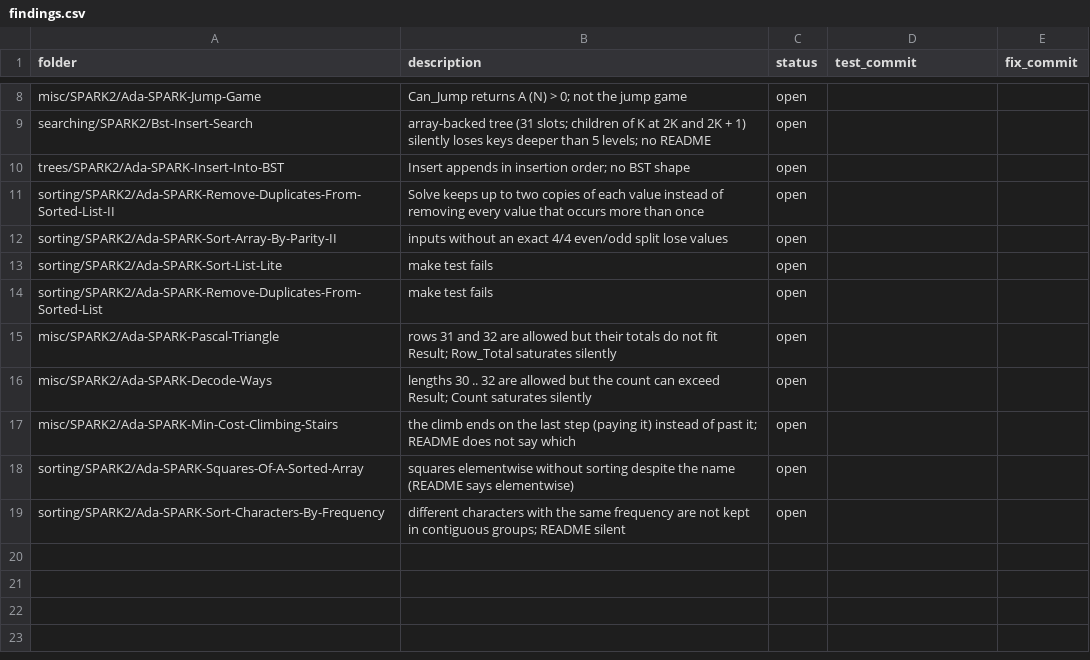
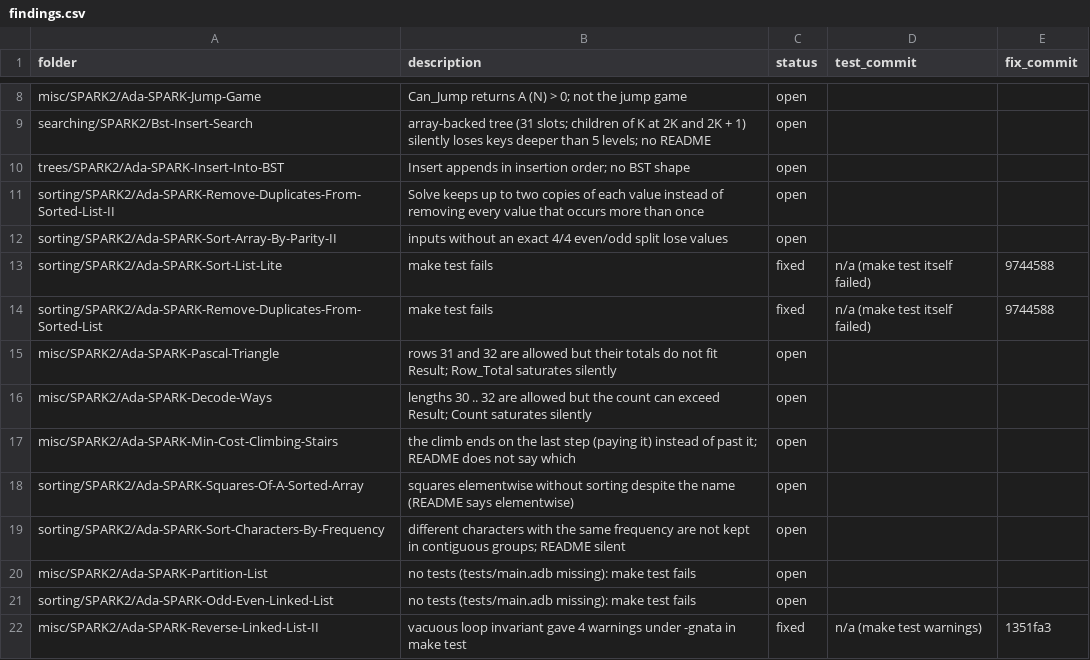
Before and after one commit to RobertBoettcherSF/Ada-Algorithms, a CSV file: tools/vv/findings.csv, drawn as a sheet; only a part is shown, gaps mark what is left out.

Commit message:
findings.csv: Sort-List-Lite and Remove-Duplicates-From-Sorted-List fixed by 9744588; Reverse-Linked-List-II invariant fixed by 1351fa3; Partition-List and Odd-Even-Linked-List (no tests) open

```diff
--- a/tools/vv/findings.csv
+++ b/tools/vv/findings.csv
@@ -12,4 +12,4 @@ sorting/SPARK2/Ada-SPARK-Remove-Duplicates-From-Sorted-List-II,Solve keeps up to
 sorting/SPARK2/Ada-SPARK-Sort-Array-By-Parity-II,inputs without an exact 4/4 even/odd split lose values,open,,
-sorting/SPARK2/Ada-SPARK-Sort-List-Lite,make test fails,open,,
-sorting/SPARK2/Ada-SPARK-Remove-Duplicates-From-Sorted-List,make test fails,open,,
+sorting/SPARK2/Ada-SPARK-Sort-List-Lite,make test fails,fixed,n/a (make test itself failed),9744588
+sorting/SPARK2/Ada-SPARK-Remove-Duplicates-From-Sorted-List,make test fails,fixed,n/a (make test itself failed),9744588
 misc/SPARK2/Ada-SPARK-Pascal-Triangle,rows 31 and 32 are allowed but their totals do not fit Result; Row_Total saturates silently,open,,
@@ -19 +19,4 @@ sorting/SPARK2/Ada-SPARK-Squares-Of-A-Sorted-Array,squares elementwise without s
 sorting/SPARK2/Ada-SPARK-Sort-Characters-By-Frequency,different characters with the same frequency are not kept in contiguous groups; README silent,open,,
+misc/SPARK2/Ada-SPARK-Partition-List,no tests (tests/main.adb missing): make test fails,open,,
+sorting/SPARK2/Ada-SPARK-Odd-Even-Linked-List,no tests (tests/main.adb missing): make test fails,open,,
+misc/SPARK2/Ada-SPARK-Reverse-Linked-List-II,vacuous loop invariant gave 4 warnings under -gnata in make test,fixed,n/a (make test warnings),1351fa3
```
